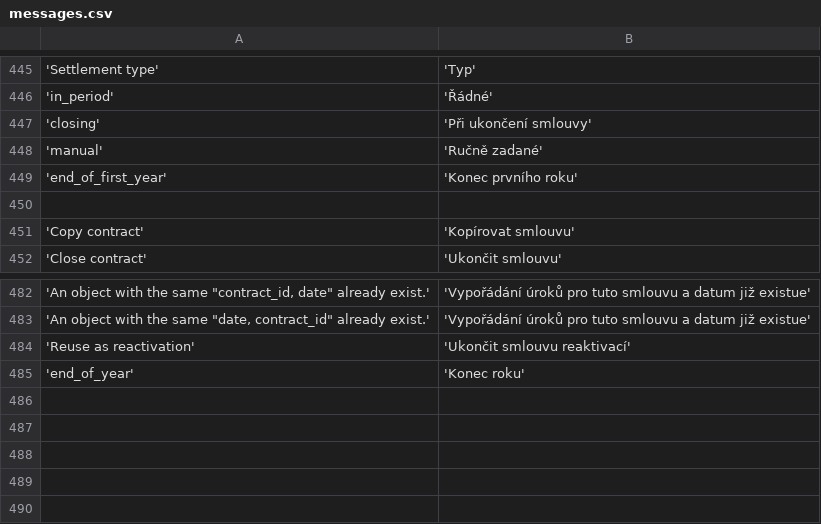
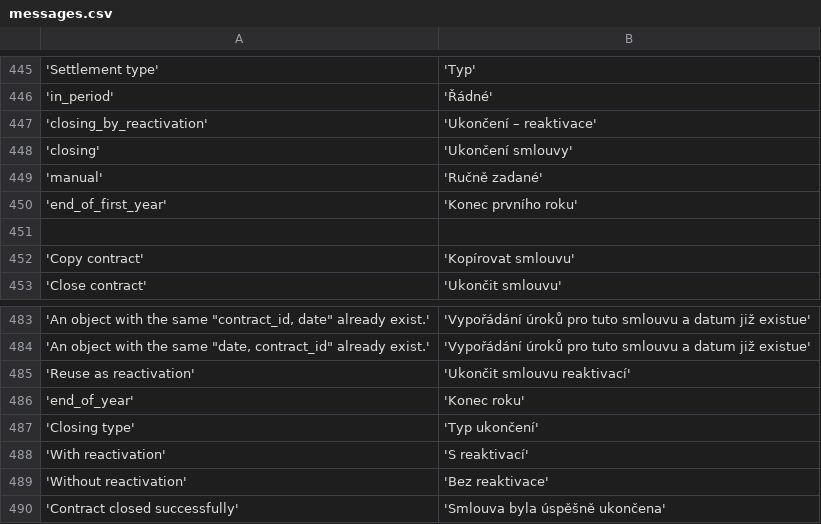
Before and after one commit to martinkulich/maur-creditors, a CSV file: data/translations/messages.csv, drawn as a sheet; only a part is shown, gaps mark what is left out.

```diff
--- a/data/translations/messages.csv
+++ b/data/translations/messages.csv
@@ -446,3 +446,4 @@
 'in_period';'Řádné'
-'closing';'Při ukončení smlouvy'
+'closing_by_reactivation';'Ukončení – reaktivace'
+'closing';'Ukončení smlouvy'
 'manual';'Ručně zadané'
@@ -485 +486,5 @@
 'end_of_year';'Konec roku'
+'Closing type';'Typ ukončení'
+'With reactivation';'S reaktivací'
+'Without reactivation';'Bez reaktivace'
+'Contract closed successfully';'Smlouva byla úspěšně ukončena'
```
Also changed, not shown: 28 other files.
